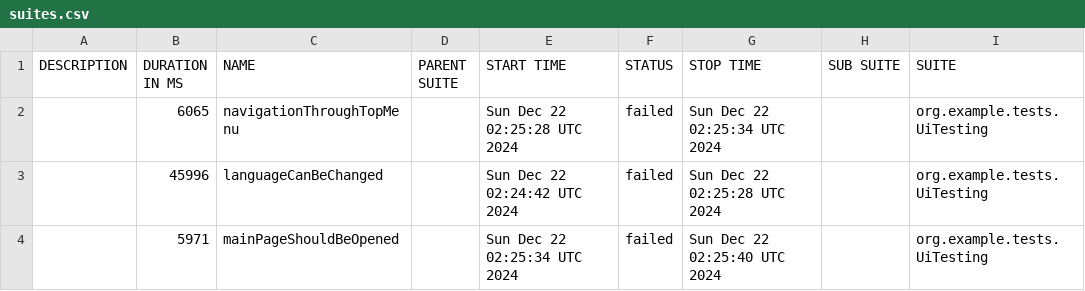
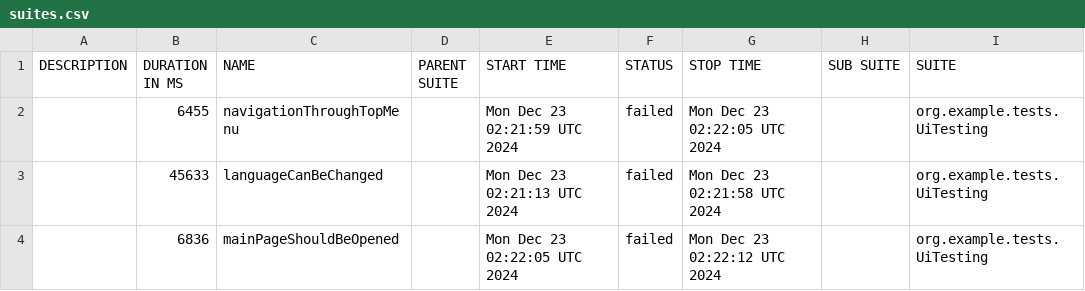
Before and after one commit to sergiy-bloshchenko-personal/compasswayTask, a CSV file: uitesting/data/suites.csv, drawn as a sheet; only a part is shown; the diff names each change by its address in the sheet, - before the commit and + after, or states it on an @@ line.

Commit message:
https://sergiyjump.github.io/compasswayTask/uitesting 09647e460952defc180e7cc5e248160da466208c

```diff
--- a/uitesting/data/suites.csv
+++ b/uitesting/data/suites.csv
-B2 (DURATION IN MS): 6065
+B2 (DURATION IN MS): 6455
-E2 (START TIME): Sun Dec 22 02:25:28 UTC 2024
+E2 (START TIME): Mon Dec 23 02:21:59 UTC 2024
-G2 (STOP TIME): Sun Dec 22 02:25:34 UTC 2024
+G2 (STOP TIME): Mon Dec 23 02:22:05 UTC 2024
-B3 (DURATION IN MS): 45996
+B3 (DURATION IN MS): 45633
-E3 (START TIME): Sun Dec 22 02:24:42 UTC 2024
+E3 (START TIME): Mon Dec 23 02:21:13 UTC 2024
-G3 (STOP TIME): Sun Dec 22 02:25:28 UTC 2024
+G3 (STOP TIME): Mon Dec 23 02:21:58 UTC 2024
-B4 (DURATION IN MS): 5971
+B4 (DURATION IN MS): 6836
-E4 (START TIME): Sun Dec 22 02:25:34 UTC 2024
+E4 (START TIME): Mon Dec 23 02:22:05 UTC 2024
-G4 (STOP TIME): Sun Dec 22 02:25:40 UTC 2024
+G4 (STOP TIME): Mon Dec 23 02:22:12 UTC 2024
```
Also changed, not shown: 19 other files.
